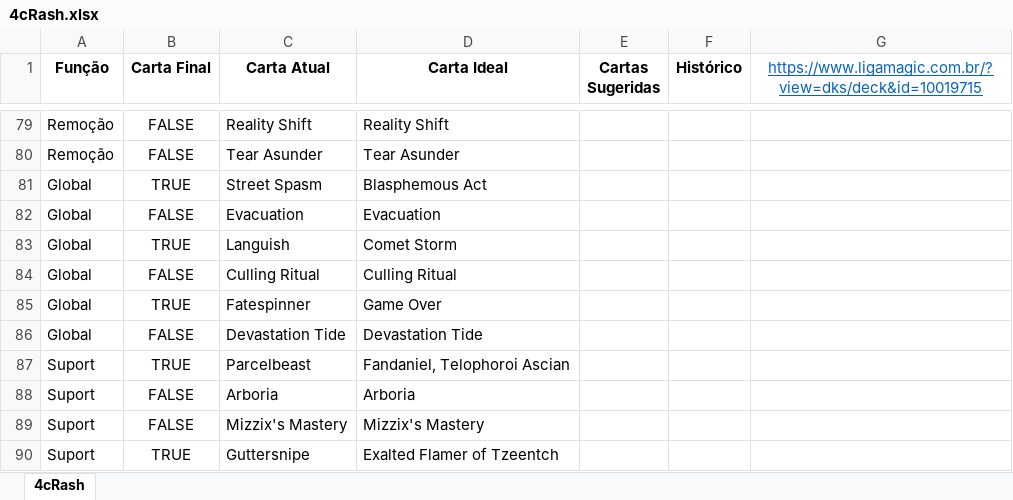
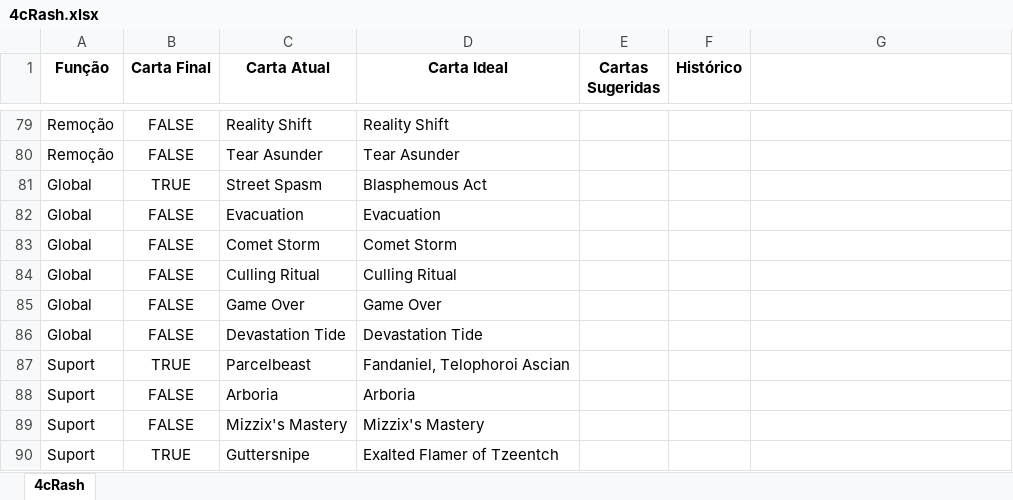
Before and after one commit to mscalvi/TheMagicCollection, an Excel workbook: Decks/4cRash.xlsx, sheet 4cRash, drawn as a sheet; only a part is shown, gaps mark what is left out; values as stored, in another font and other column widths than the file's, no borders; conditional formats not drawn; the diff names each change by its address in the sheet, - before the commit and + after, or states it on an @@ line.

```diff
--- a/Decks/4cRash.xlsx (sheet 4cRash)
+++ b/Decks/4cRash.xlsx (sheet 4cRash)
-G1: https://www.ligamagic.com.br/?view=dks/deck&id=10019715
+G1: (empty)
-B83 (Carta Final): TRUE
+B83 (Carta Final): FALSE
-C83 (Carta Atual): Languish
+C83 (Carta Atual): Comet Storm
-B85 (Carta Final): TRUE
+B85 (Carta Final): FALSE
-C85 (Carta Atual): Fatespinner
+C85 (Carta Atual): Game Over
```
Also changed, not shown: Decks/Akiri.xlsx, Decks/Pests.xlsx, 17 other files.
